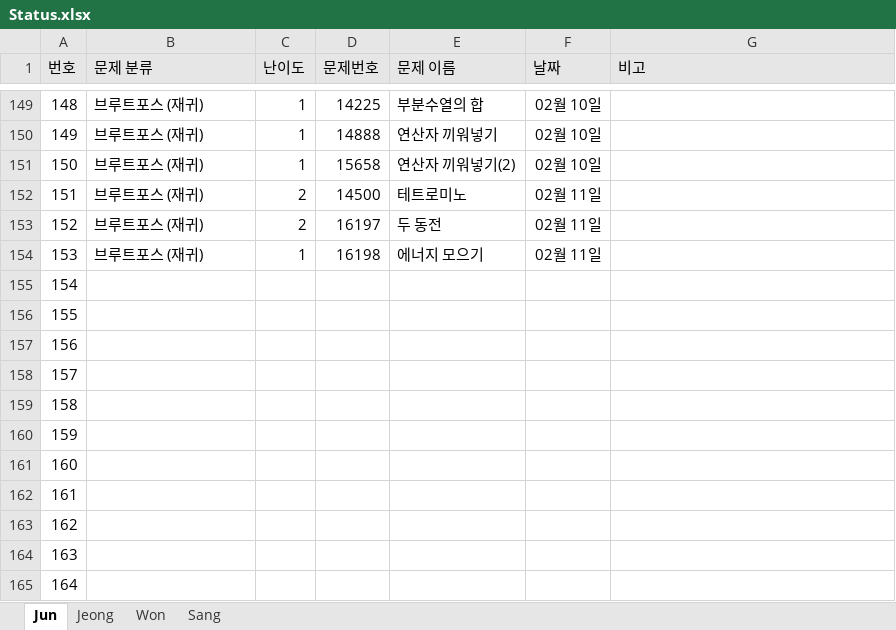
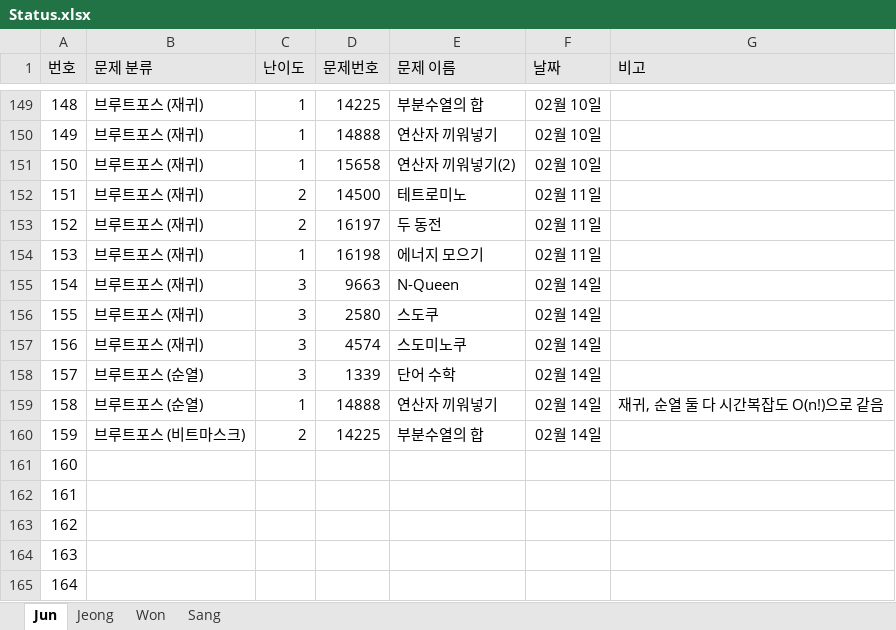
Before and after one commit to JunHeon-Ch/GC_Algorithm_Study, an Excel workbook: Status.xlsx, sheet Jun, drawn as a sheet; only a part is shown, gaps mark what is left out; values as stored, in another font and other column widths than the file's, no borders; the diff names each change by its address in the sheet, - before the commit and + after, or states it on an @@ line.

Commit message:
docs: Updating junheon status

```diff
--- a/Status.xlsx (sheet Jun)
+++ b/Status.xlsx (sheet Jun)
-B155:B157 (문제 분류): (empty)
+B155:B157 (문제 분류): 브루트포스 (재귀)
-C155:C158 (난이도): (empty)
+C155:C158 (난이도): 3
-D155 (문제번호): (empty)
+D155 (문제번호): 9663
-E155 (문제 이름): (empty)
+E155 (문제 이름): N-Queen
-F155:F160 (날짜): (empty)
+F155:F160 (날짜): 02월 14일
-D156 (문제번호): (empty)
+D156 (문제번호): 2580
-E156 (문제 이름): (empty)
+E156 (문제 이름): 스도쿠
-D157 (문제번호): (empty)
+D157 (문제번호): 4574
-E157 (문제 이름): (empty)
+E157 (문제 이름): 스도미노쿠
-B158:B159 (문제 분류): (empty)
+B158:B159 (문제 분류): 브루트포스 (순열)
-D158 (문제번호): (empty)
+D158 (문제번호): 1339
-E158 (문제 이름): (empty)
+E158 (문제 이름): 단어 수학
-C159 (난이도): (empty)
+C159 (난이도): 1
-D159 (문제번호): (empty)
+D159 (문제번호): 14888
-E159 (문제 이름): (empty)
+E159 (문제 이름): 연산자 끼워넣기
-G159 (비고): (empty)
+G159 (비고): 재귀, 순열 둘 다 시간복잡도 O(n!)으로 같음
-B160 (문제 분류): (empty)
+B160 (문제 분류): 브루트포스 (비트마스크)
-C160 (난이도): (empty)
+C160 (난이도): 2
-D160 (문제번호): (empty)
+D160 (문제번호): 14225
-E160 (문제 이름): (empty)
+E160 (문제 이름): 부분수열의 합
```
